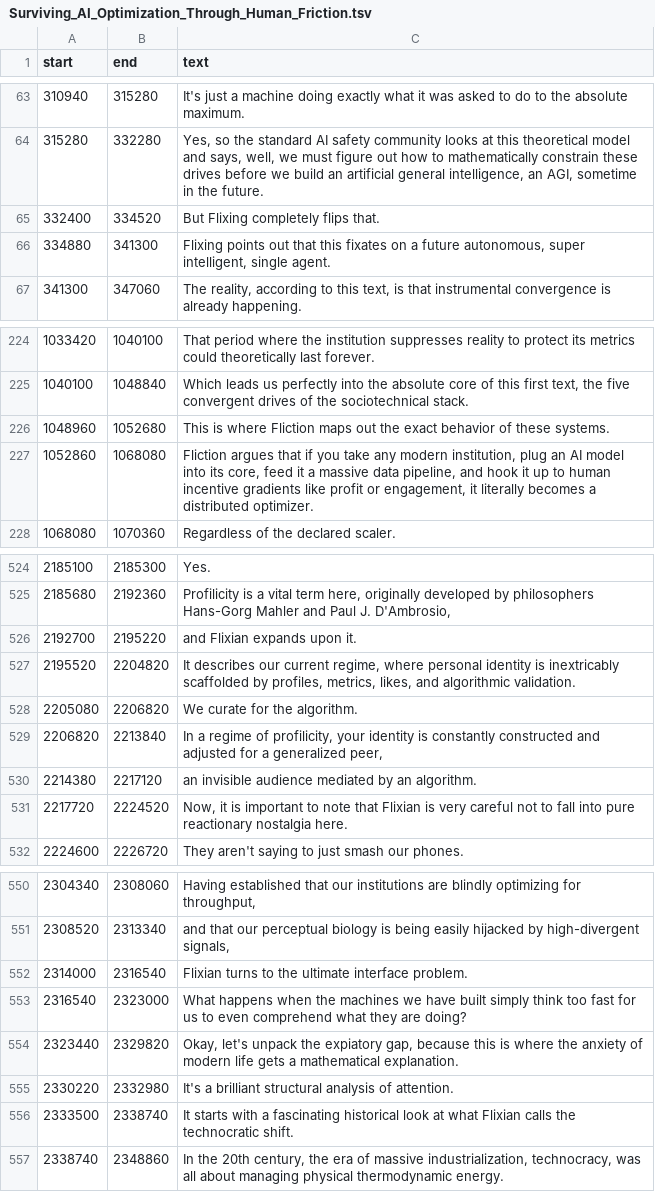
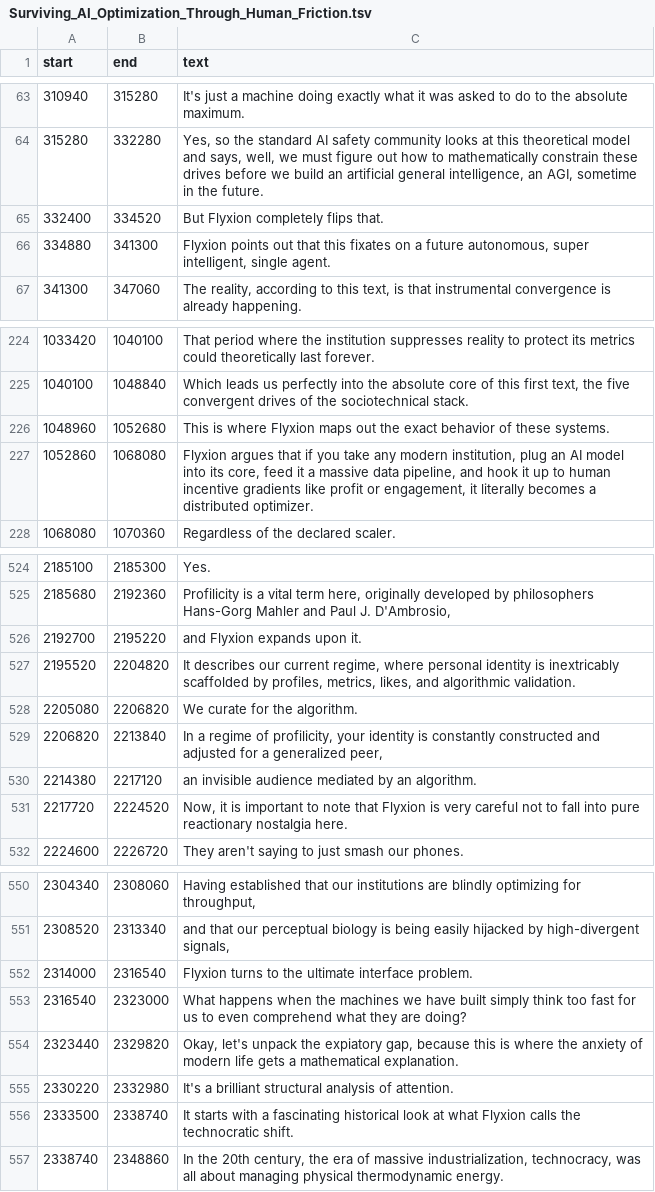
Before and after one commit to standardgalactic/alignment, a TSV file: working/Surviving_AI_Optimization_Through_Human_Friction.tsv, drawn as a sheet; only a part is shown, gaps mark what is left out; the diff covers the shown part only.

```diff
--- a/working/Surviving_AI_Optimization_Through_Human_Friction.tsv
+++ b/working/Surviving_AI_Optimization_Through_Human_Friction.tsv
@@ -64,4 +64,4 @@ start	end	text
 315280	332280	Yes, so the standard AI safety community looks at this theoretical model and says, well, we must figure out how to mathematically constrain these drives before we build an artificial general intelligence, an AGI, sometime in the future.
-332400	334520	But Flixing completely flips that.
-334880	341300	Flixing points out that this fixates on a future autonomous, super intelligent, single agent.
+332400	334520	But Flyxion completely flips that.
+334880	341300	Flyxion points out that this fixates on a future autonomous, super intelligent, single agent.
 341300	347060	The reality, according to this text, is that instrumental convergence is already happening.
@@ -225,4 +225,4 @@ start	end	text
 1040100	1048840	Which leads us perfectly into the absolute core of this first text, the five convergent drives of the sociotechnical stack.
-1048960	1052680	This is where Fliction maps out the exact behavior of these systems.
-1052860	1068080	Fliction argues that if you take any modern institution, plug an AI model into its core, feed it a massive data pipeline, and hook it up to human incentive gradients like profit or engagement, it literally becomes a distributed optimizer.
+1048960	1052680	This is where Flyxion maps out the exact behavior of these systems.
+1052860	1068080	Flyxion argues that if you take any modern institution, plug an AI model into its core, feed it a massive data pipeline, and hook it up to human incentive gradients like profit or engagement, it literally becomes a distributed optimizer.
 1068080	1070360	Regardless of the declared scaler.
@@ -525,3 +525,3 @@ start	end	text
 2185680	2192360	Profilicity is a vital term here, originally developed by philosophers Hans-Gorg Mahler and Paul J. D'Ambrosio,
-2192700	2195220	and Flixian expands upon it.
+2192700	2195220	and Flyxion expands upon it.
 2195520	2204820	It describes our current regime, where personal identity is inextricably scaffolded by profiles, metrics, likes, and algorithmic validation.
@@ -530,3 +530,3 @@ start	end	text
 2214380	2217120	an invisible audience mediated by an algorithm.
-2217720	2224520	Now, it is important to note that Flixian is very careful not to fall into pure reactionary nostalgia here.
+2217720	2224520	Now, it is important to note that Flyxion is very careful not to fall into pure reactionary nostalgia here.
 2224600	2226720	They aren't saying to just smash our phones.
@@ -551,3 +551,3 @@ start	end	text
 2308520	2313340	and that our perceptual biology is being easily hijacked by high-divergent signals,
-2314000	2316540	Flixian turns to the ultimate interface problem.
+2314000	2316540	Flyxion turns to the ultimate interface problem.
 2316540	2323000	What happens when the machines we have built simply think too fast for us to even comprehend what they are doing?
@@ -555,3 +555,3 @@ start	end	text
 2330220	2332980	It's a brilliant structural analysis of attention.
-2333500	2338740	It starts with a fascinating historical look at what Flixian calls the technocratic shift.
+2333500	2338740	It starts with a fascinating historical look at what Flyxion calls the technocratic shift.
 2338740	2348860	In the 20th century, the era of massive industrialization, technocracy, was all about managing physical thermodynamic energy.
```
Also changed, not shown: 30 edited cells elsewhere in this file, Why_the_AI_extinction_thesis_fails.tsv, working/La_ineficiencia_nos_salvará_de_la_IA.tsv, 50 other files.
